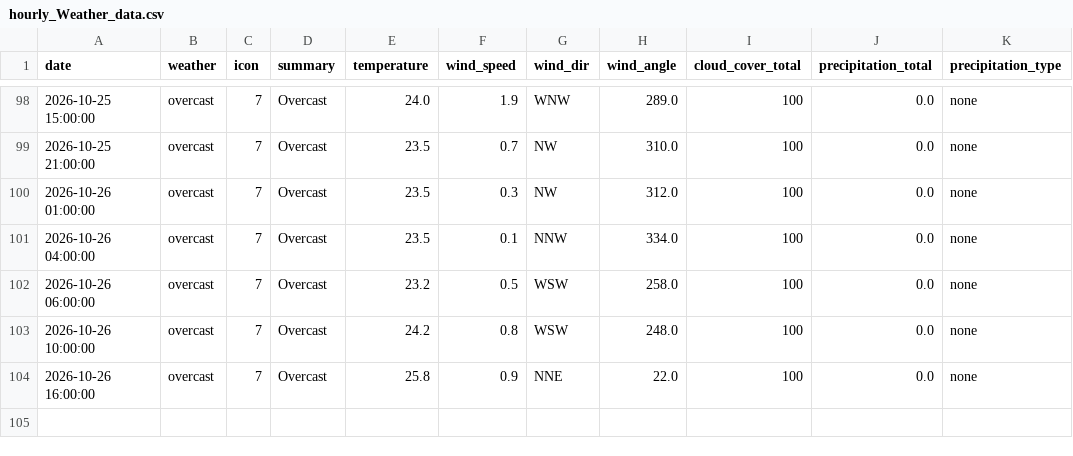
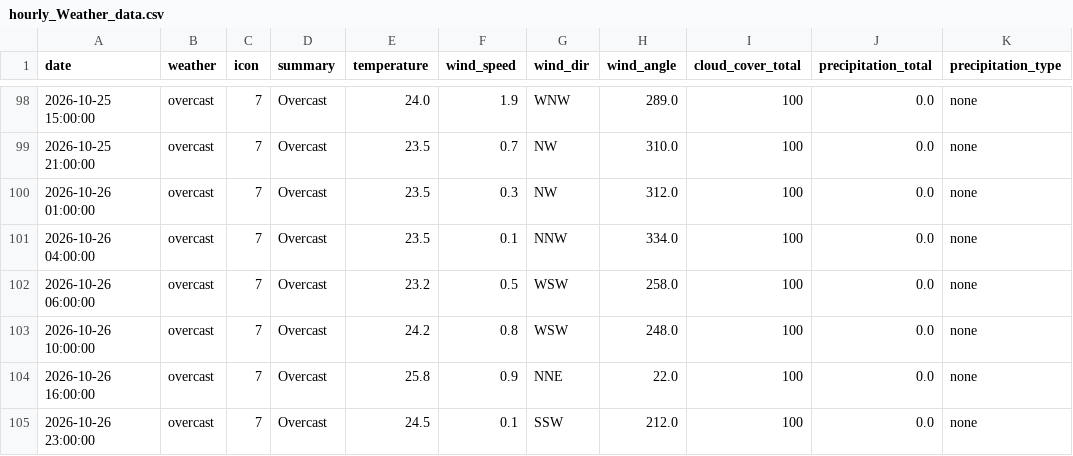
Before and after one commit to raynonpo/Project-Air, a CSV file: hourly_Weather_data.csv, drawn as a sheet; only a part is shown, gaps mark what is left out; the diff names each change by its address in the sheet, - before the commit and + after, or states it on an @@ line.

```diff
--- a/hourly_Weather_data.csv
+++ b/hourly_Weather_data.csv
+row 105: 2026-10-26 23:00:00 | overcast | 7 | Overcast | 24.5 | 0.1 | SSW | 212.0 | 100 | 0.0 | none
```
Also changed, not shown: hourly_air_quality.csv.
